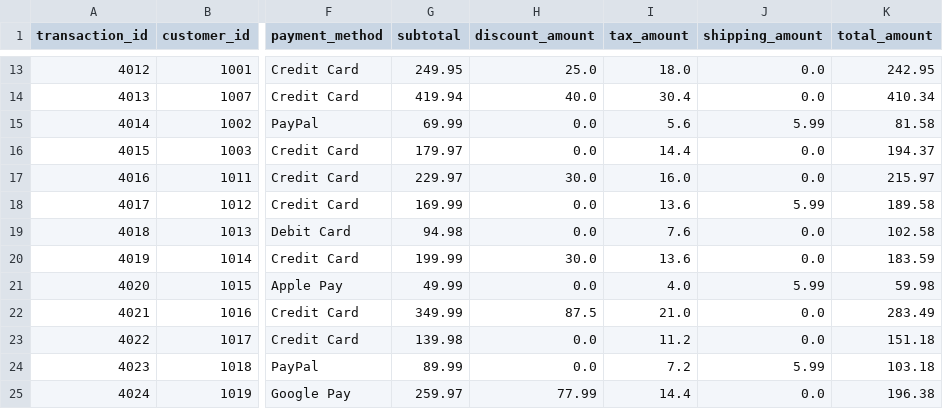
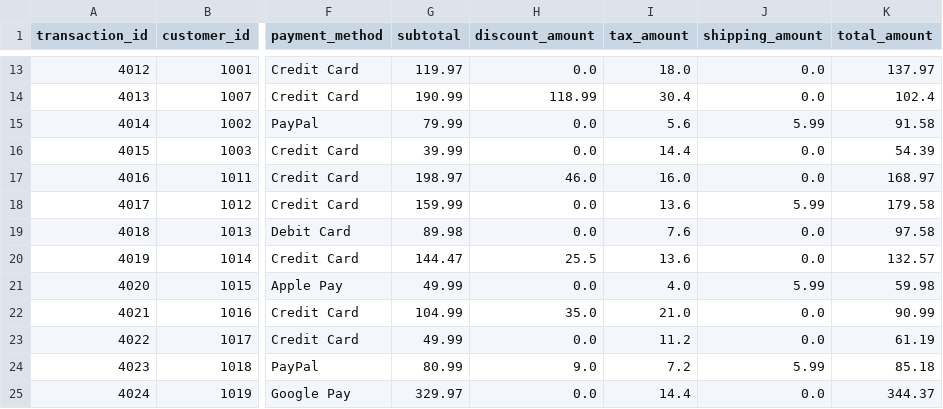
Before and after one commit to jasminemtran/EIC_Project, a CSV file: Labs/Resources/team-project/transactions_cleaned.csv, drawn as a sheet; only a part is shown, gaps mark what is left out; the diff covers the shown part only; the diff names each change by its address in the sheet, - before the commit and + after, or states it on an @@ line.

```diff
--- a/Labs/Resources/team-project/transactions_cleaned.csv
+++ b/Labs/Resources/team-project/transactions_cleaned.csv
-G13 (subtotal): 249.95
+G13 (subtotal): 119.97
-H13 (discount_amount): 25.0
+H13 (discount_amount): 0.0
-K13 (total_amount): 242.95
+K13 (total_amount): 137.97
-G14 (subtotal): 419.94
+G14 (subtotal): 190.99
-H14 (discount_amount): 40.0
+H14 (discount_amount): 118.99
-K14 (total_amount): 410.34
+K14 (total_amount): 102.4
-G15 (subtotal): 69.99
+G15 (subtotal): 79.99
-K15 (total_amount): 81.58
+K15 (total_amount): 91.58
-G16 (subtotal): 179.97
+G16 (subtotal): 39.99
-K16 (total_amount): 194.37
+K16 (total_amount): 54.39
-G17 (subtotal): 229.97
+G17 (subtotal): 198.97
-H17 (discount_amount): 30.0
+H17 (discount_amount): 46.0
-K17 (total_amount): 215.97
+K17 (total_amount): 168.97
-G18 (subtotal): 169.99
+G18 (subtotal): 159.99
-K18 (total_amount): 189.58
+K18 (total_amount): 179.58
-G19 (subtotal): 94.98
+G19 (subtotal): 89.98
-K19 (total_amount): 102.58
+K19 (total_amount): 97.58
-G20 (subtotal): 199.99
+G20 (subtotal): 144.47
-H20 (discount_amount): 30.0
+H20 (discount_amount): 25.5
-K20 (total_amount): 183.59
+K20 (total_amount): 132.57
-G22 (subtotal): 349.99
+G22 (subtotal): 104.99
-H22 (discount_amount): 87.5
+H22 (discount_amount): 35.0
-K22 (total_amount): 283.49
+K22 (total_amount): 90.99
-G23 (subtotal): 139.98
+G23 (subtotal): 49.99
-K23 (total_amount): 151.18
+K23 (total_amount): 61.19
-G24 (subtotal): 89.99
+G24 (subtotal): 80.99
-H24 (discount_amount): 0.0
+H24 (discount_amount): 9.0
-K24 (total_amount): 103.18
+K24 (total_amount): 85.18
-G25 (subtotal): 259.97
+G25 (subtotal): 329.97
-H25 (discount_amount): 77.99
+H25 (discount_amount): 0.0
-K25 (total_amount): 196.38
+K25 (total_amount): 344.37
```
Also changed, not shown: 89 edited cells elsewhere in this file, Labs/Resources/team-project/touchpoints_cleaned.csv, Labs/Resources/team-project/transactions_v2.csv, 2 other files.
